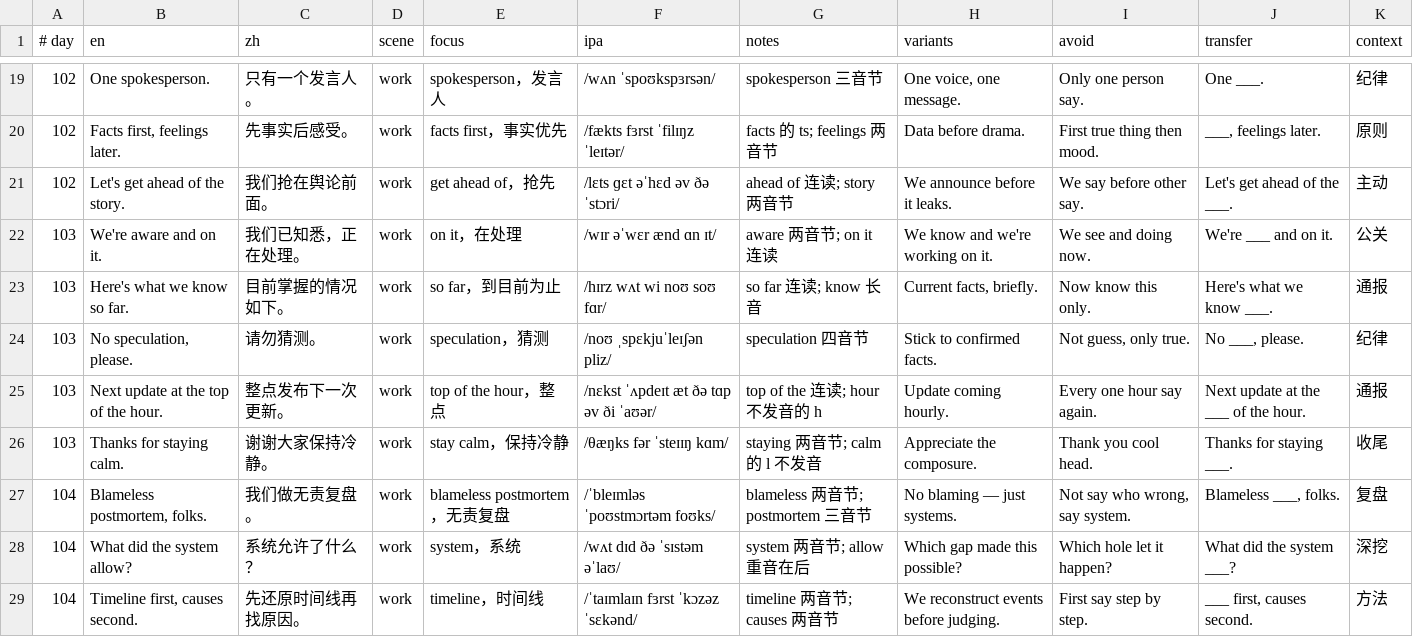
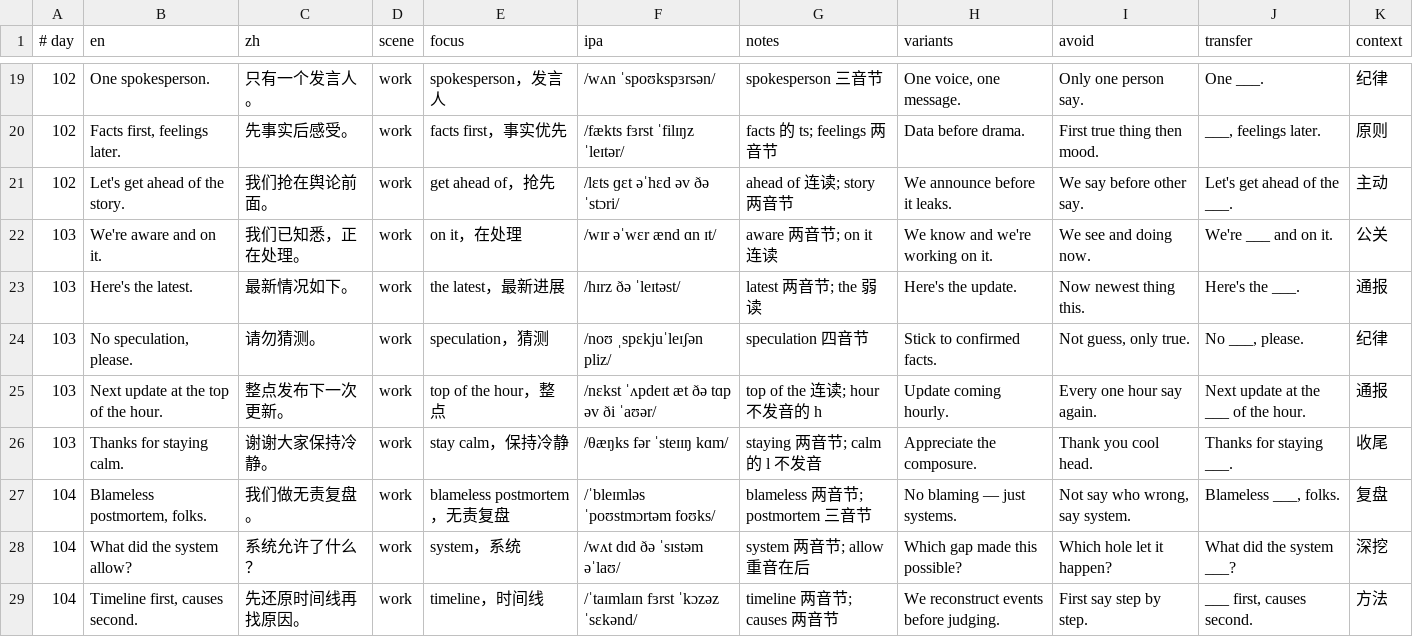
Before and after one commit to botonwa83-byte/jisukouyu, a TSV file: content/phrases_02b_101_110.tsv, drawn as a sheet; only a part is shown, gaps mark what is left out; removed rows and columns are numbered as before the commit, all else as after; the diff names each change by its address in the sheet, - before the commit and + after, or states it on an @@ line.

```diff
--- a/content/phrases_02b_101_110.tsv
+++ b/content/phrases_02b_101_110.tsv
-row 23: 103 | Here's what we know so far. | 目前掌握的情况如下。 | work | so far，到目前为止 | /hɪrz wʌt wi noʊ soʊ fɑr/ | so far 连读; know 长音 | Current facts, briefly. | Now know this only. | Here's what we know ___. | 通报
+row 23: 103 | Here's the latest. | 最新情况如下。 | work | the latest，最新进展 | /hɪrz ðə ˈleɪtəst/ | latest 两音节; the 弱读 | Here's the update. | Now newest thing this. | Here's the ___. | 通报
```
Also changed, not shown: content/day_titles_02b_31_60.tsv, content/phrases_03a_103_105.tsv, 18 other files.
